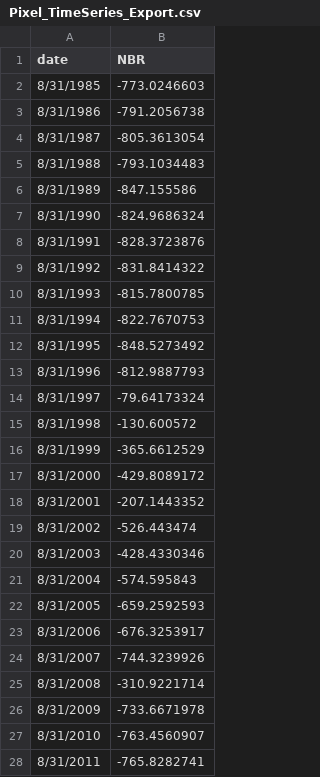
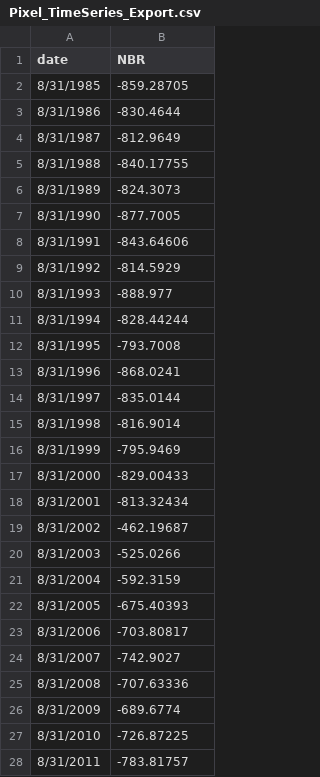
Before and after one commit to Silen187/SegmentLand, a CSV file: Pixel_TimeSeries_Export.csv, drawn as a sheet; only a part is shown; the diff covers the shown part only.

```diff
--- a/Pixel_TimeSeries_Export.csv
+++ b/Pixel_TimeSeries_Export.csv
@@ -1,28 +1,28 @@
 date,NBR
-8/31/1985,-773.0246603
-8/31/1986,-791.2056738
-8/31/1987,-805.3613054
-8/31/1988,-793.1034483
-8/31/1989,-847.155586
-8/31/1990,-824.9686324
-8/31/1991,-828.3723876
-8/31/1992,-831.8414322
-8/31/1993,-815.7800785
-8/31/1994,-822.7670753
-8/31/1995,-848.5273492
-8/31/1996,-812.9887793
-8/31/1997,-79.64173324
-8/31/1998,-130.600572
-8/31/1999,-365.6612529
-8/31/2000,-429.8089172
-8/31/2001,-207.1443352
-8/31/2002,-526.443474
-8/31/2003,-428.4330346
-8/31/2004,-574.595843
-8/31/2005,-659.2592593
-8/31/2006,-676.3253917
-8/31/2007,-744.3239926
-8/31/2008,-310.9221714
-8/31/2009,-733.6671978
-8/31/2010,-763.4560907
-8/31/2011,-765.8282741
+8/31/1985,-859.28705
+8/31/1986,-830.4644
+8/31/1987,-812.9649
+8/31/1988,-840.17755
+8/31/1989,-824.3073
+8/31/1990,-877.7005
+8/31/1991,-843.64606
+8/31/1992,-814.5929
+8/31/1993,-888.977
+8/31/1994,-828.44244
+8/31/1995,-793.7008
+8/31/1996,-868.0241
+8/31/1997,-835.0144
+8/31/1998,-816.9014
+8/31/1999,-795.9469
+8/31/2000,-829.00433
+8/31/2001,-813.32434
+8/31/2002,-462.19687
+8/31/2003,-525.0266
+8/31/2004,-592.3159
+8/31/2005,-675.40393
+8/31/2006,-703.80817
+8/31/2007,-742.9027
+8/31/2008,-707.63336
+8/31/2009,-689.6774
+8/31/2010,-726.87225
+8/31/2011,-783.81757
```
Also changed, not shown: 6 edited cells elsewhere in this file, 3 other files.
